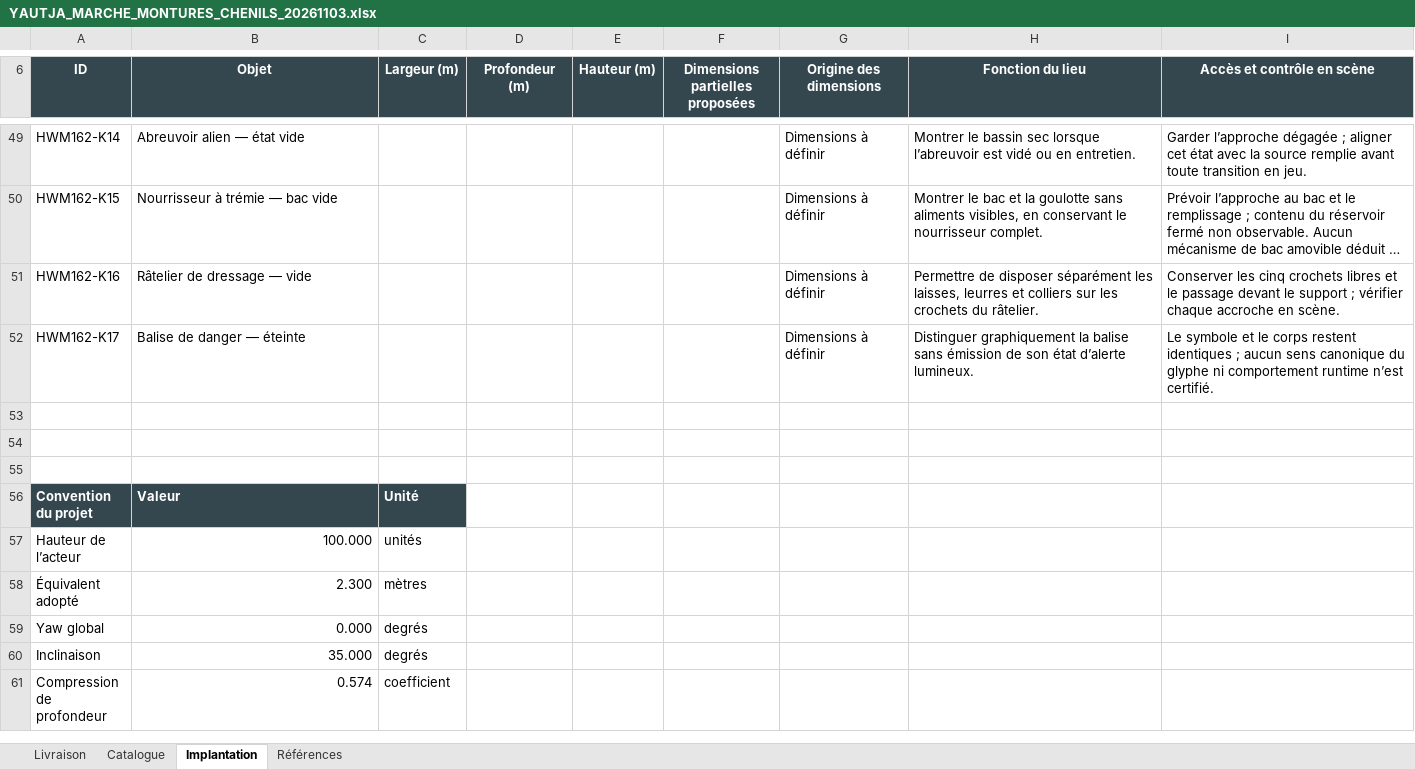
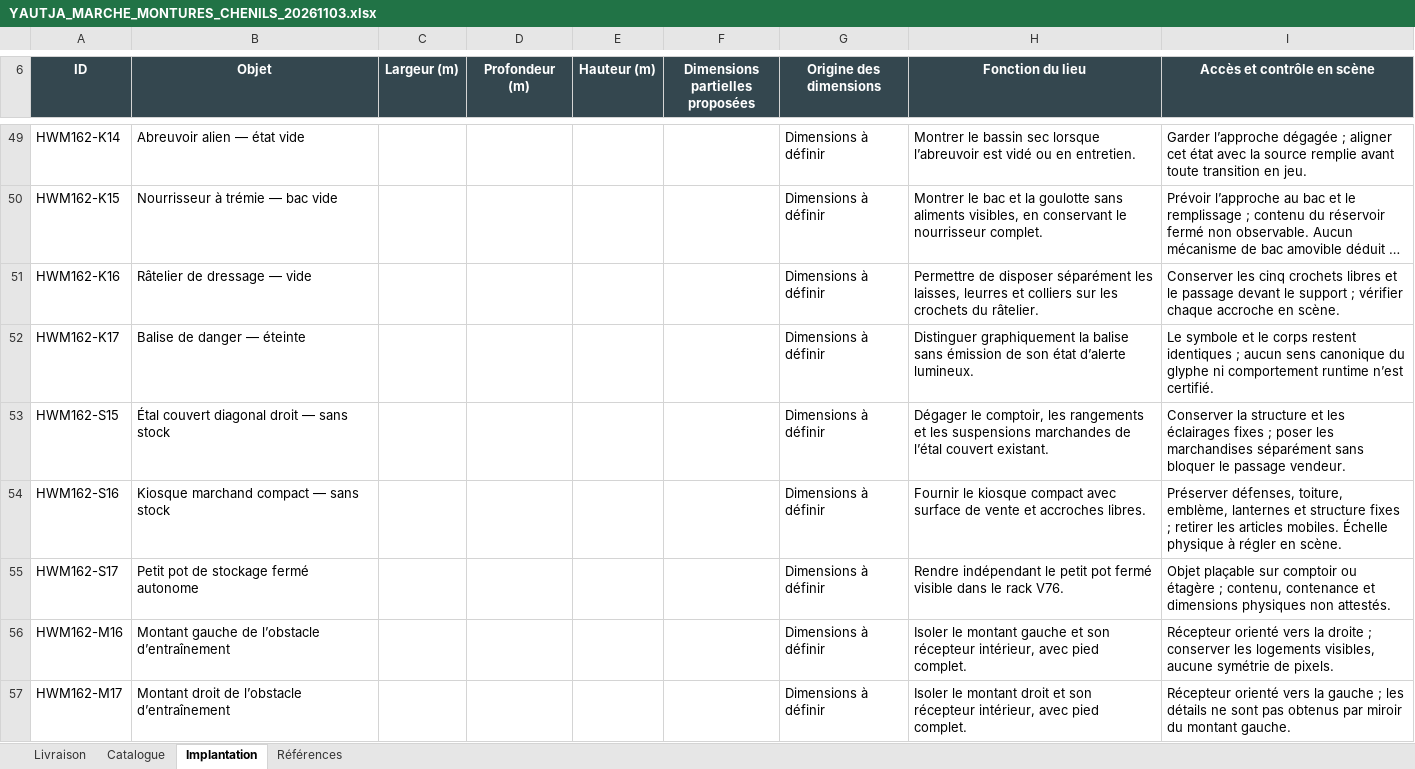
Before and after one commit to darknigthmare/yautja-la-longue-chasse, an Excel workbook: production/homeworld-sectors-20261103/YAUTJA_MARCHE_MONTURES_CHENILS_20261103.xlsx, sheet Implantation, drawn as a sheet; only a part is shown, gaps mark what is left out; the shorter side is filled out with more unchanged rows; long unchanged cells end in …; values as stored, in another font and other column widths than the file's, no borders; table styles not drawn; the diff covers the shown part only; the diff names each change by its address in the sheet, - before the commit and + after, or states it on an @@ line.

Commit message:
art(homeworld): add ten independent stall obstacle and enclosure sprites
Extend the selected sector pack from 46 to 56 native transparent sprites.
Preserve prior images and tracking rows, archive two corrected attempts,
and update references, reviews, gallery and workbook.

Original game adaptations; no canonical 1:1 or runtime admission claimed.

```diff
--- a/production/homeworld-sectors-20261103/YAUTJA_MARCHE_MONTURES_CHENILS_20261103.xlsx (sheet Implantation)
+++ b/production/homeworld-sectors-20261103/YAUTJA_MARCHE_MONTURES_CHENILS_20261103.xlsx (sheet Implantation)
+row 53: HWM162-S15 | Étal couvert diagonal droit — sans stock |  |  |  |  | Dimensions à définir | Dégager le comptoir, les rangements et les suspensions marchandes de l’étal couvert existant. | Conserver la structure et les éclairages fixes ; poser les marchandises séparément sans bloquer le passage vendeur.
+row 54: HWM162-S16 | Kiosque marchand compact — sans stock |  |  |  |  | Dimensions à définir | Fournir le kiosque compact avec surface de vente et accroches libres. | Préserver défenses, toiture, emblème, lanternes et structure fixes ; retirer les articles mobiles. Échelle physique à régler en scène.
+row 55: HWM162-S17 | Petit pot de stockage fermé autonome |  |  |  |  | Dimensions à définir | Rendre indépendant le petit pot fermé visible dans le rack V76. | Objet plaçable sur comptoir ou étagère ; contenu, contenance et dimensions physiques non attestés.
+row 56: HWM162-M16 | Montant gauche de l’obstacle d’entraînement |  |  |  |  | Dimensions à définir | Isoler le montant gauche et son récepteur intérieur, avec pied complet. | Récepteur orienté vers la droite ; conserver les logements visibles, aucune symétrie de pixels.
+row 57: HWM162-M17 | Montant droit de l’obstacle d’entraînement |  |  |  |  | Dimensions à définir | Isoler le montant droit et son récepteur intérieur, avec pied complet. | Récepteur orienté vers la gauche ; les détails ne sont pas obtenus par miroir du montant gauche.
```
Also changed, not shown: 5 added rows and 1 edited cell elsewhere in this sheet, sheet Livraison, sheet Catalogue, formulas that keep their value, 27 other files.
